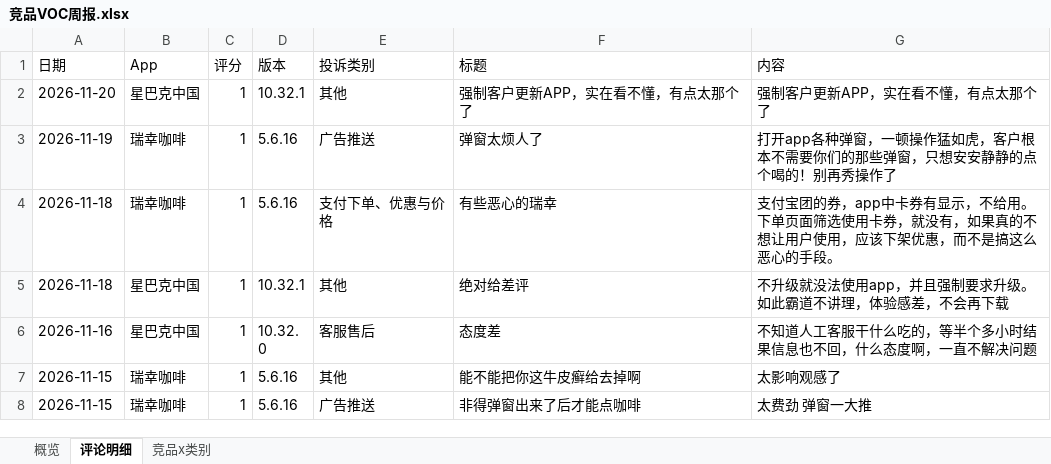
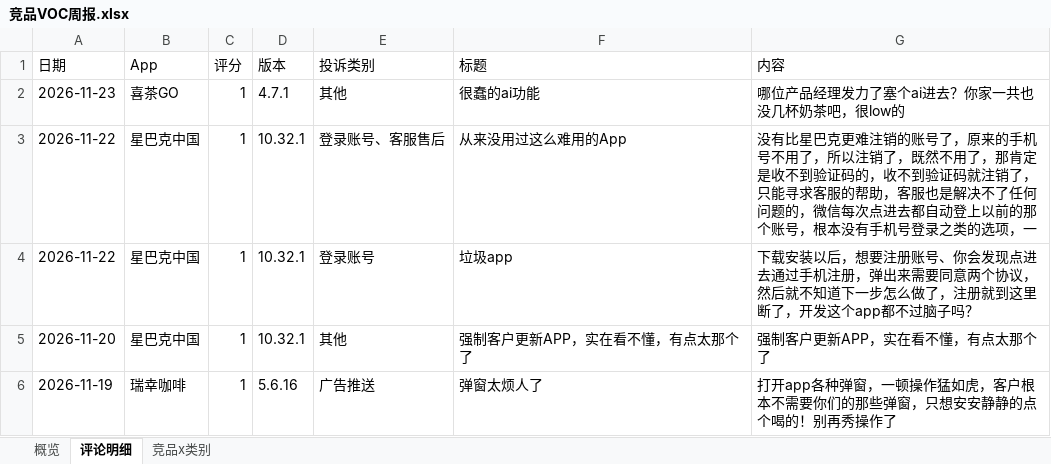
Before and after one commit to EGG-ZERO/appstore-voc-radar, an Excel workbook: reports/竞品VOC周报.xlsx, sheet 评论明细, drawn as a sheet; only a part is shown; the shorter side is filled out with more unchanged rows; values as stored, in another font and other column widths than the file's, no cell formats; the diff names each change by its address in the sheet, - before the commit and + after, or states it on an @@ line.

```diff
--- a/reports/竞品VOC周报.xlsx (sheet 评论明细)
+++ b/reports/竞品VOC周报.xlsx (sheet 评论明细)
+row 2: 2026-11-23 | 喜茶GO | 1 | 4.7.1 | 其他 | 很蠢的ai功能 | 哪位产品经理发力了塞个ai进去？你家一共也没几杯奶茶吧，很low的
+row 3: 2026-11-22 | 星巴克中国 | 1 | 10.32.1 | 登录账号、客服售后 | 从来没用过这么难用的App | 没有比星巴克更难注销的账号了，原来的手机号不用了，所以注销了，既然不用了，那肯定是收不到验证码的，收不到验证码就注销了，只能寻求客服的帮助，客服也是解决不了任何问题的，微信每次点进去都自动登上以前的那个账号，根本没有手机号登录之类的选项，一
+row 4: 2026-11-22 | 星巴克中国 | 1 | 10.32.1 | 登录账号 | 垃圾app | 下载安装以后，想要注册账号、你会发现点进去通过手机注册，弹出来需要同意两个协议，然后就不知道下一步怎么做了，注册就到这里断了，开发这个app都不过脑子吗？
```
Also changed, not shown: sheet 概览, sheet 竞品x类别, cell formats, 4 other files.
